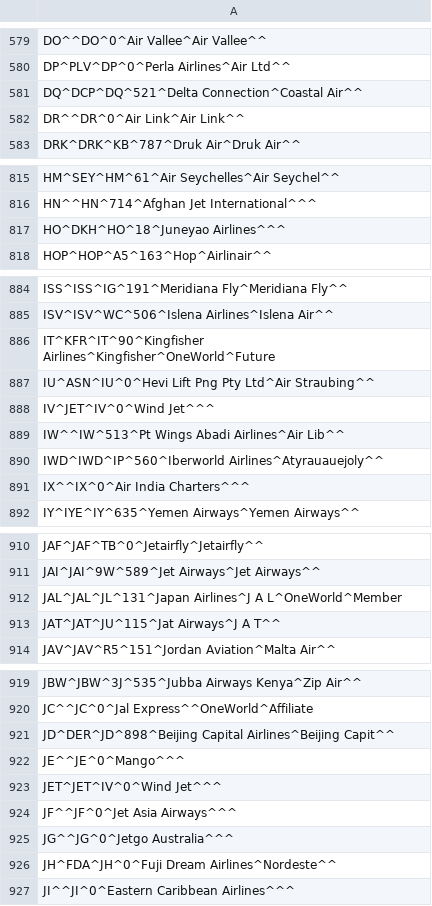
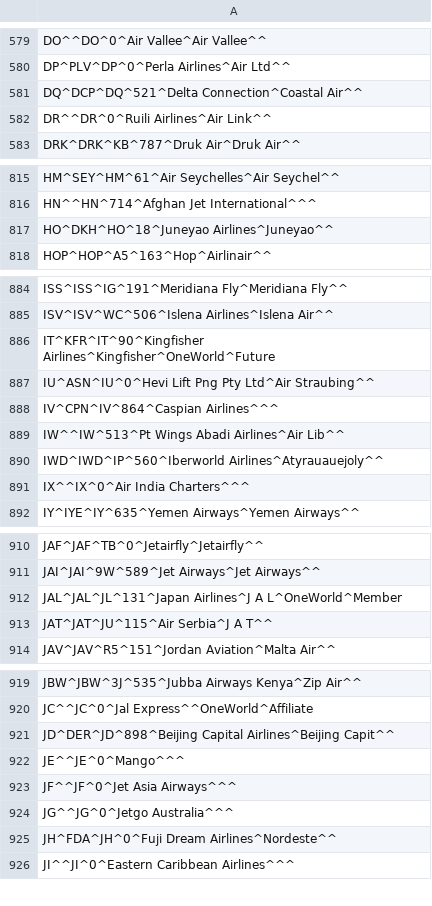
Before and after one commit to opentraveldata/geobases, a CSV file: GeoBases/DataSources/Airlines/ori_airlines.csv, drawn as a sheet; only a part is shown, gaps mark what is left out; the diff covers the shown part only.

```diff
--- a/GeoBases/DataSources/Airlines/ori_airlines.csv
+++ b/GeoBases/DataSources/Airlines/ori_airlines.csv
@@ -581,3 +581,3 @@ DP^PLV^DP^0^Perla Airlines^Air Ltd^^
 DQ^DCP^DQ^521^Delta Connection^Coastal Air^^
-DR^^DR^0^Air Link^Air Link^^
+DR^^DR^0^Ruili Airlines^Air Link^^
 DRK^DRK^KB^787^Druk Air^Druk Air^^
@@ -816,3 +816,3 @@ HM^SEY^HM^61^Air Seychelles^Air Seychel^^
 HN^^HN^714^Afghan Jet International^^^
-HO^DKH^HO^18^Juneyao Airlines^^^
+HO^DKH^HO^18^Juneyao Airlines^Juneyao^^
 HOP^HOP^A5^163^Hop^Airlinair^^
@@ -887,3 +887,3 @@ IT^KFR^IT^90^Kingfisher Airlines^Kingfisher^OneWorld^Future
 IU^ASN^IU^0^Hevi Lift Png Pty Ltd^Air Straubing^^
-IV^JET^IV^0^Wind Jet^^^
+IV^CPN^IV^864^Caspian Airlines^^^
 IW^^IW^513^Pt Wings Abadi Airlines^Air Lib^^
@@ -912,3 +912,3 @@ JAI^JAI^9W^589^Jet Airways^Jet Airways^^
 JAL^JAL^JL^131^Japan Airlines^J A L^OneWorld^Member
-JAT^JAT^JU^115^Jat Airways^J A T^^
+JAT^JAT^JU^115^Air Serbia^J A T^^
 JAV^JAV^R5^151^Jordan Aviation^Malta Air^^
@@ -922,3 +922,2 @@ JD^DER^JD^898^Beijing Capital Airlines^Beijing Capit^^
 JE^^JE^0^Mango^^^
-JET^JET^IV^0^Wind Jet^^^
 JF^^JF^0^Jet Asia Airways^^^
```
Also changed, not shown: 1 added row, 1 removed row and 9 edited cells elsewhere in this file, GeoBases/DataSources/Por/Ori/ori_por_no_longer_valid.csv, 1 other file.
